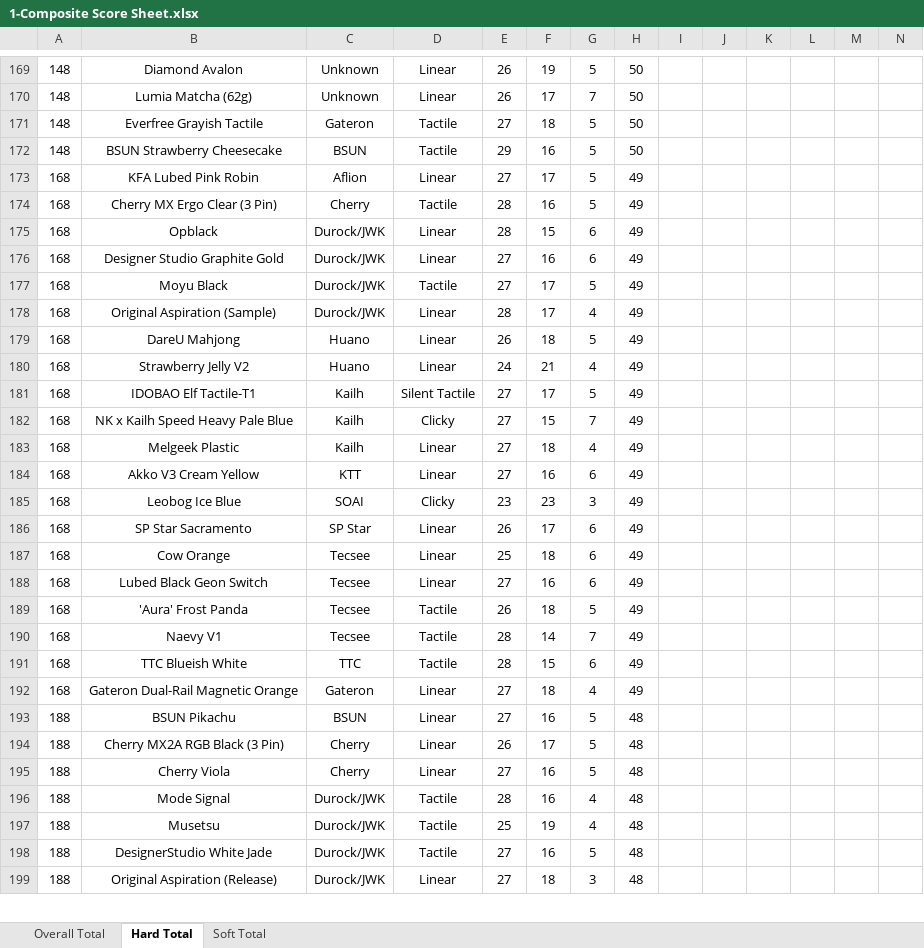
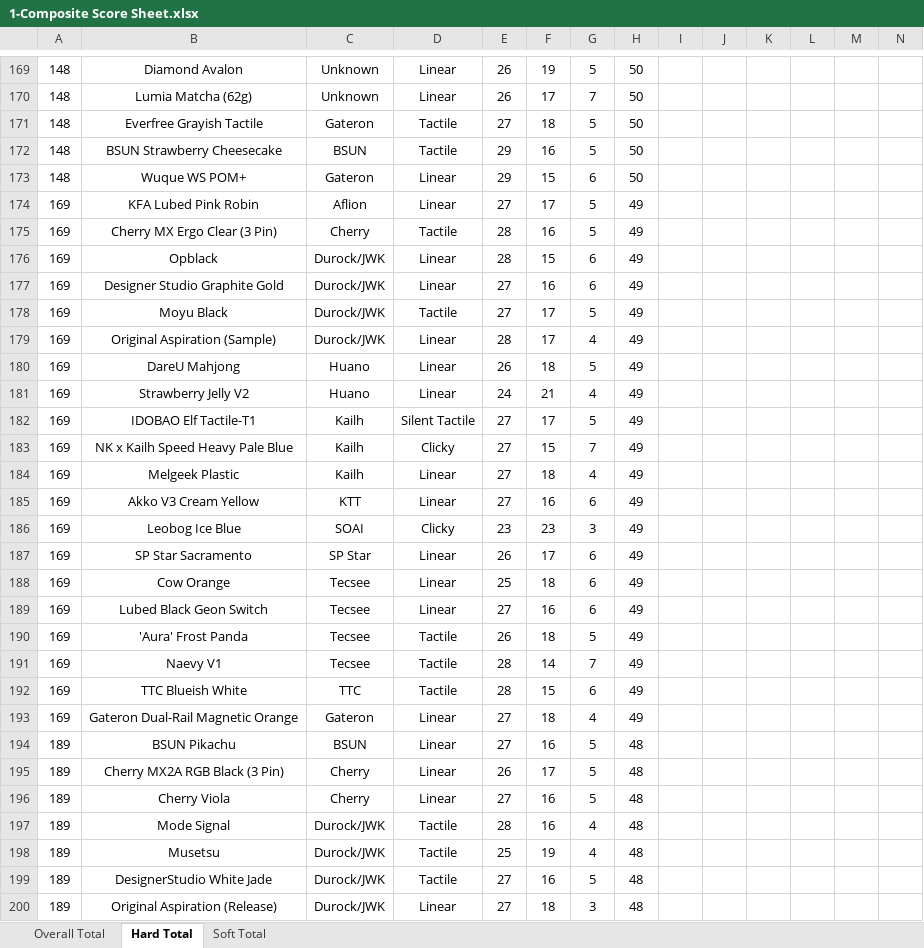
Before and after one commit to ThereminGoat/switch-scores, an Excel workbook: 1-Composite Score Sheet.xlsx, sheet Hard Total, drawn as a sheet; only a part is shown, gaps mark what is left out; values as stored, in another font and other column widths than the file's, no borders; charts and pictures not drawn; addresses are those after the commit; rows hold the shown columns only; the diff covers the shown part only; the diff names each change by its address in the sheet, - before the commit and + after, or states it on an @@ line.

```diff
--- a/1-Composite Score Sheet.xlsx (sheet Hard Total)
+++ b/1-Composite Score Sheet.xlsx (sheet Hard Total)
+row 173: 148 | Wuque WS POM+ | Gateron | Linear | 29 | 15 | 6 | 50
-A174:A193: 168
+A174:A193: 169
-A194:A200: 188
+A194:A200: 189
```
Also changed, not shown: 1 added row and 197 edited cells elsewhere in this sheet, sheet Overall Total, sheet Soft Total, formulas that keep their value, 4 other files.
